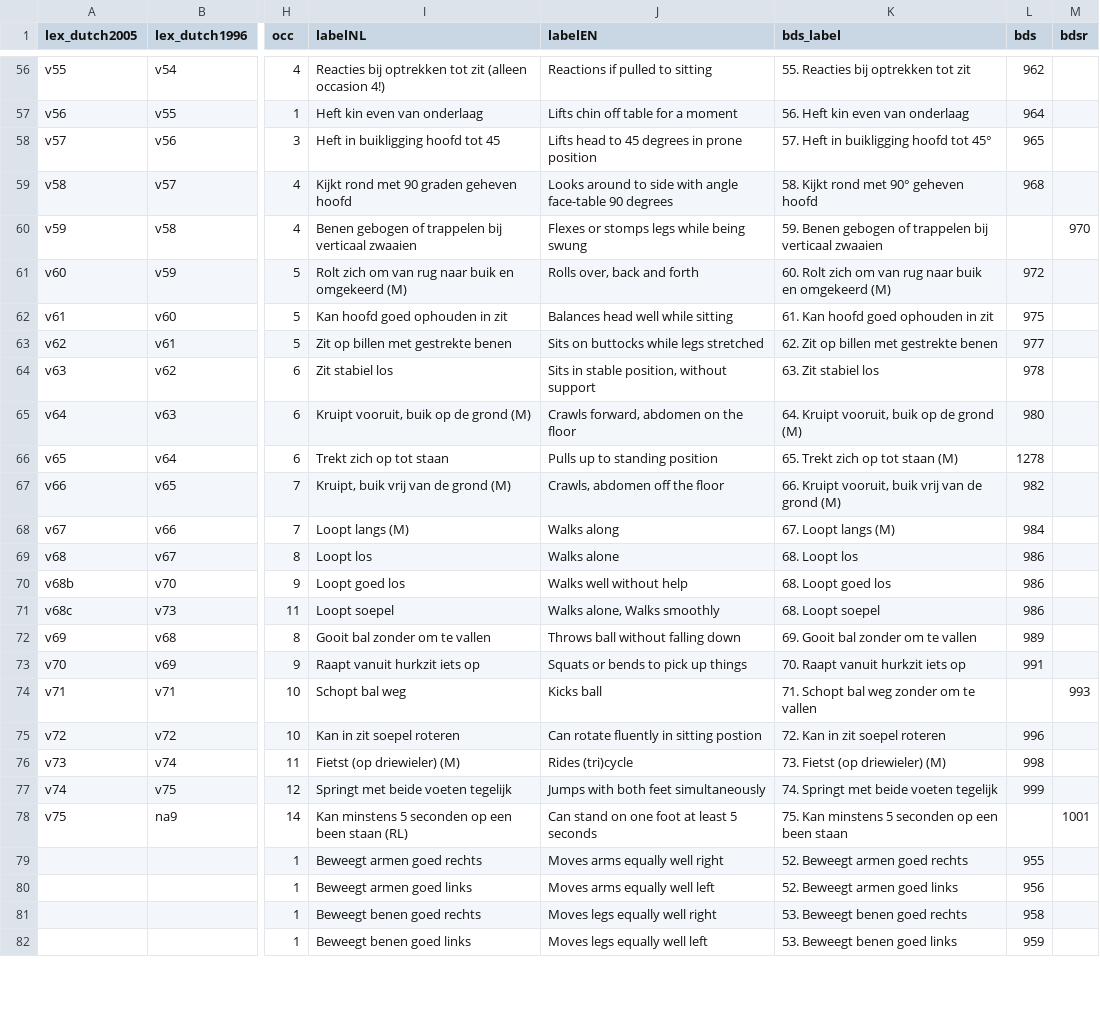
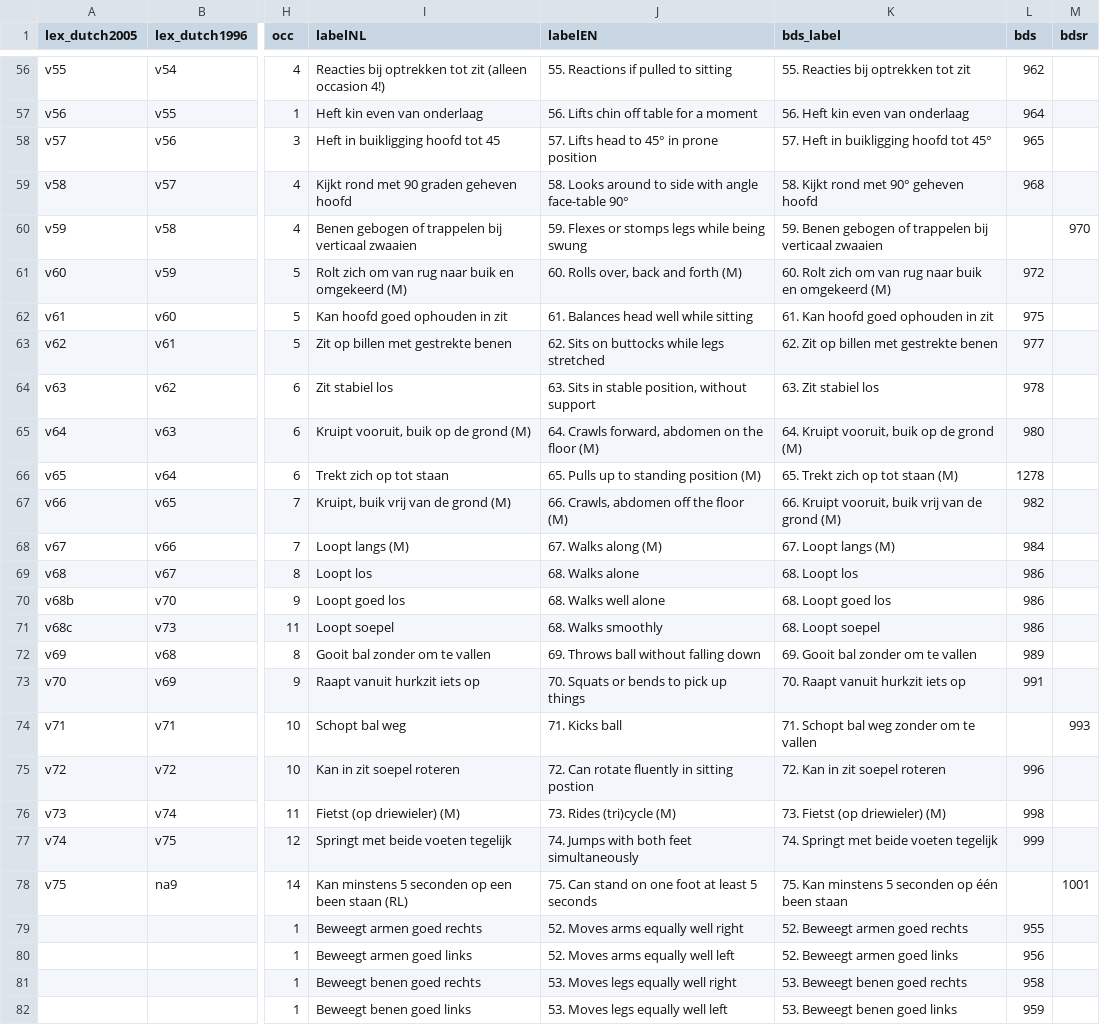
Before and after one commit to D-score/dscore, a CSV file: data-raw/data/bds_edited.csv, drawn as a sheet; only a part is shown, gaps mark what is left out; the diff covers the shown part only; the diff names each change by its address in the sheet, - before the commit and + after, or states it on an @@ line.

Commit message:
Update milestone labels

```diff
--- a/data-raw/data/bds_edited.csv
+++ b/data-raw/data/bds_edited.csv
-J56 (labelEN): Reactions if pulled to sitting
+J56 (labelEN): 55. Reactions if pulled to sitting
-J57 (labelEN): Lifts chin off table for a moment
+J57 (labelEN): 56. Lifts chin off table for a moment
-J58 (labelEN): Lifts head to 45 degrees in prone position
+J58 (labelEN): 57. Lifts head to 45° in prone position
-J59 (labelEN): Looks around to side with angle face-table 90 degrees
+J59 (labelEN): 58. Looks around to side with angle face-table 90°
-J60 (labelEN): Flexes or stomps legs while being swung
+J60 (labelEN): 59. Flexes or stomps legs while being swung
-J61 (labelEN): Rolls over, back and forth
+J61 (labelEN): 60. Rolls over, back and forth (M)
-J62 (labelEN): Balances head well while sitting
+J62 (labelEN): 61. Balances head well while sitting
-J63 (labelEN): Sits on buttocks while legs stretched
+J63 (labelEN): 62. Sits on buttocks while legs stretched
-J64 (labelEN): Sits in stable position, without support
+J64 (labelEN): 63. Sits in stable position, without support
-J65 (labelEN): Crawls forward, abdomen on the floor
+J65 (labelEN): 64. Crawls forward, abdomen on the floor (M)
-J66 (labelEN): Pulls up to standing position
+J66 (labelEN): 65. Pulls up to standing position (M)
-J67 (labelEN): Crawls, abdomen off the floor
+J67 (labelEN): 66. Crawls, abdomen off the floor (M)
-J68 (labelEN): Walks along
+J68 (labelEN): 67. Walks along (M)
-J69 (labelEN): Walks alone
+J69 (labelEN): 68. Walks alone
-J70 (labelEN): Walks well without help
+J70 (labelEN): 68. Walks well alone
-J71 (labelEN): Walks alone, Walks smoothly
+J71 (labelEN): 68. Walks smoothly
-J72 (labelEN): Throws ball without falling down
+J72 (labelEN): 69. Throws ball without falling down
-J73 (labelEN): Squats or bends to pick up things
+J73 (labelEN): 70. Squats or bends to pick up things
-J74 (labelEN): Kicks ball
+J74 (labelEN): 71. Kicks ball
-J75 (labelEN): Can rotate fluently in sitting postion
+J75 (labelEN): 72. Can rotate fluently in sitting postion
-J76 (labelEN): Rides (tri)cycle
+J76 (labelEN): 73. Rides (tri)cycle (M)
-J77 (labelEN): Jumps with both feet simultaneously
+J77 (labelEN): 74. Jumps with both feet simultaneously
-J78 (labelEN): Can stand on one foot at least 5 seconds
+J78 (labelEN): 75. Can stand on one foot at least 5 seconds
-K78 (bds_label): 75. Kan minstens 5 seconden op een been staan
+K78 (bds_label): 75. Kan minstens 5 seconden op één been staan
-J79 (labelEN): Moves arms equally well right
+J79 (labelEN): 52. Moves arms equally well right
-J80 (labelEN): Moves arms equally well left
+J80 (labelEN): 52. Moves arms equally well left
-J81 (labelEN): Moves legs equally well right
+J81 (labelEN): 53. Moves legs equally well right
-J82 (labelEN): Moves legs equally well left
+J82 (labelEN): 53. Moves legs equally well left
```
Also changed, not shown: 96 edited cells elsewhere in this file, 2 other files.
